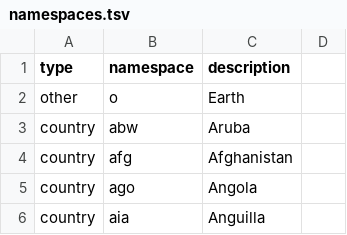
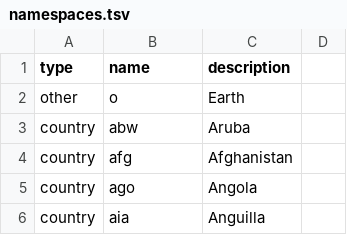
Before and after one commit to georgjaehnig/serchilo-drupal, a TSV file: modules/serchilo/tsv/namespaces.tsv, drawn as a sheet; only a part is shown.

Commit message:
header with tabs seperating

```diff
--- a/modules/serchilo/tsv/namespaces.tsv
+++ b/modules/serchilo/tsv/namespaces.tsv
@@ -1,2 +1,2 @@
-type	namespace	description
+type	name	description
 other	o	Earth
```
